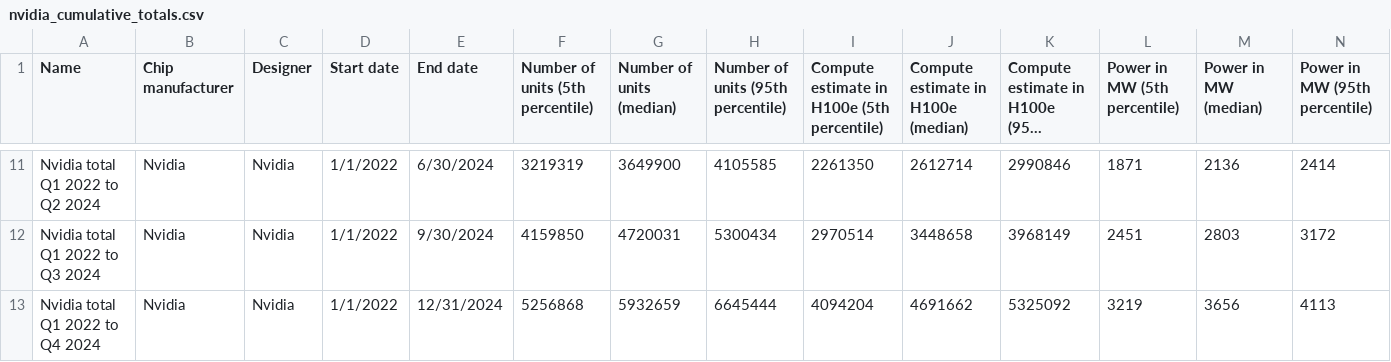
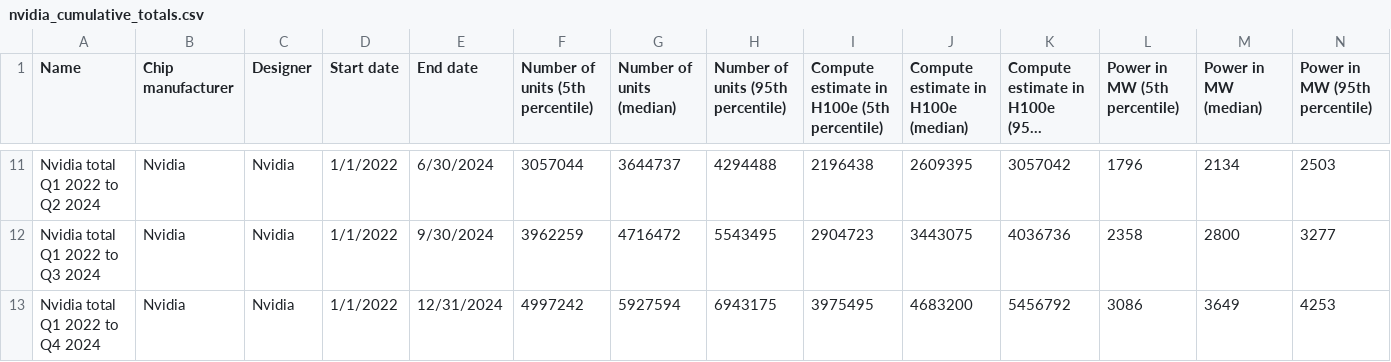
Before and after one commit to epoch-research/ai-chip-counts, a CSV file: csv_export/nvidia_cumulative_totals.csv, drawn as a sheet; only a part is shown, gaps mark what is left out; long unchanged cells end in …; the diff covers the shown part only; the diff names each change by its address in the sheet, - before the commit and + after, or states it on an @@ line.

```diff
--- a/csv_export/nvidia_cumulative_totals.csv
+++ b/csv_export/nvidia_cumulative_totals.csv
-F11 (Number of units (5th percentile)): 3219319
+F11 (Number of units (5th percentile)): 3057044
-G11 (Number of units (median)): 3649900
+G11 (Number of units (median)): 3644737
-H11: 4105585
+H11: 4294488
-I11: 2261350
+I11: 2196438
-J11: 2612714
+J11: 2609395
-K11: 2990846
+K11: 3057042
-L11 (Power in MW (5th percentile)): 1871
+L11 (Power in MW (5th percentile)): 1796
-M11 (Power in MW (median)): 2136
+M11 (Power in MW (median)): 2134
-N11 (Power in MW (95th percentile)): 2414
+N11 (Power in MW (95th percentile)): 2503
-F12 (Number of units (5th percentile)): 4159850
+F12 (Number of units (5th percentile)): 3962259
-G12 (Number of units (median)): 4720031
+G12 (Number of units (median)): 4716472
-H12: 5300434
+H12: 5543495
-I12: 2970514
+I12: 2904723
-J12: 3448658
+J12: 3443075
-K12: 3968149
+K12: 4036736
-L12 (Power in MW (5th percentile)): 2451
+L12 (Power in MW (5th percentile)): 2358
-M12 (Power in MW (median)): 2803
+M12 (Power in MW (median)): 2800
-N12 (Power in MW (95th percentile)): 3172
+N12 (Power in MW (95th percentile)): 3277
-F13 (Number of units (5th percentile)): 5256868
+F13 (Number of units (5th percentile)): 4997242
-G13 (Number of units (median)): 5932659
+G13 (Number of units (median)): 5927594
-H13: 6645444
+H13: 6943175
-I13: 4094204
+I13: 3975495
-J13: 4691662
+J13: 4683200
-K13: 5325092
+K13: 5456792
-L13 (Power in MW (5th percentile)): 3219
+L13 (Power in MW (5th percentile)): 3086
-M13 (Power in MW (median)): 3656
+M13 (Power in MW (median)): 3649
-N13 (Power in MW (95th percentile)): 4113
+N13 (Power in MW (95th percentile)): 4253
```
Also changed, not shown: 103 edited cells elsewhere in this file, csv_export/amd_chip_timelines.csv, csv_export/amd_cumulative_by_chip.csv, 36 other files.
